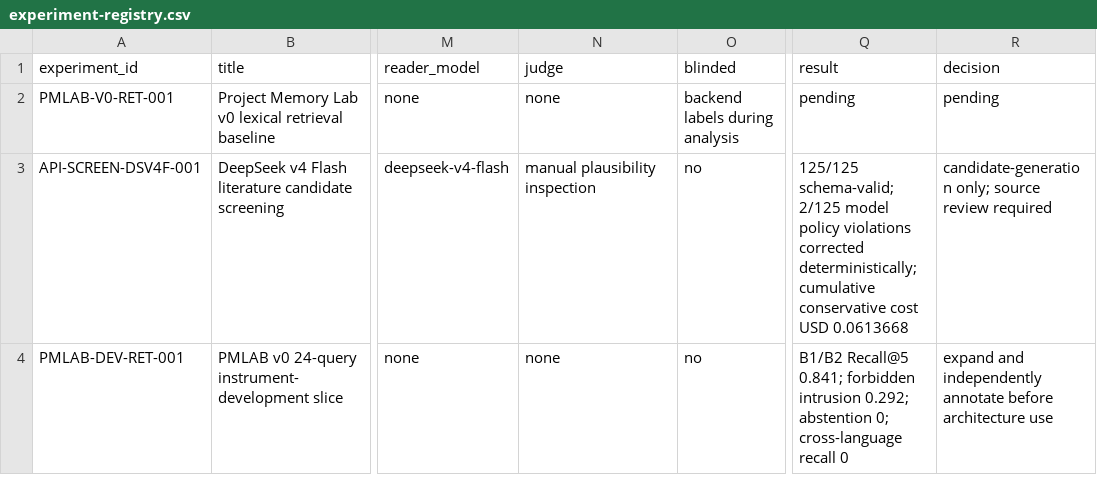
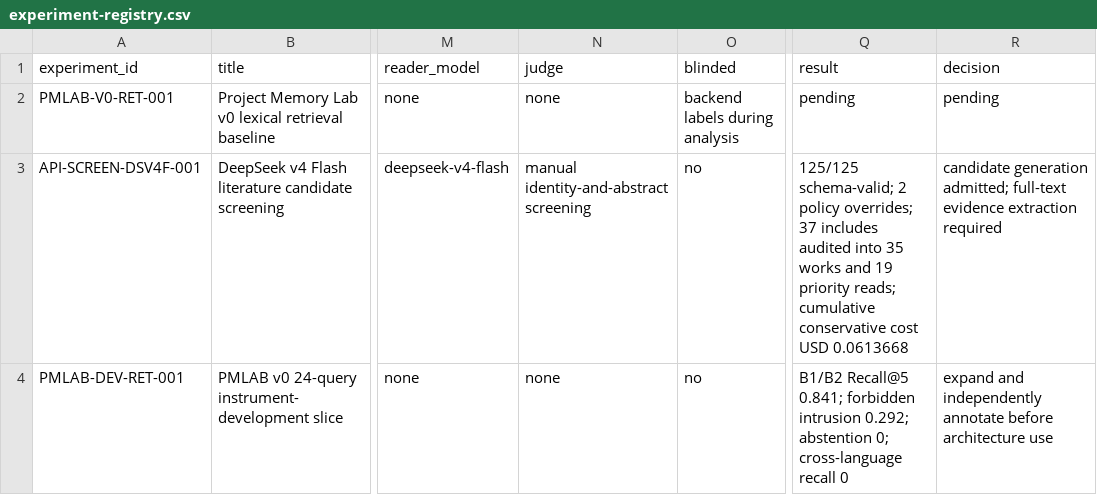
Before and after one commit to krapcys1-maker/adaptive-agent-memory-research, a CSV file: data/lab/experiment-registry.csv, drawn as a sheet; only a part is shown, gaps mark what is left out; the diff names each change by its address in the sheet, - before the commit and + after, or states it on an @@ line.

Commit message:
Audit screened literature source identities

```diff
--- a/data/lab/experiment-registry.csv
+++ b/data/lab/experiment-registry.csv
-N3 (judge): manual plausibility inspection
+N3 (judge): manual identity-and-abstract screening
-Q3 (result): 125/125 schema-valid; 2/125 model policy violations corrected deterministically; cumulative conservative…
+Q3 (result): 125/125 schema-valid; 2 policy overrides; 37 includes audited into 35 works and 19 priority reads; cumulative conservative…
-R3 (decision): candidate-generation only; source review required
+R3 (decision): candidate generation admitted; full-text evidence extraction required
```
Also changed, not shown: 10 other files.
